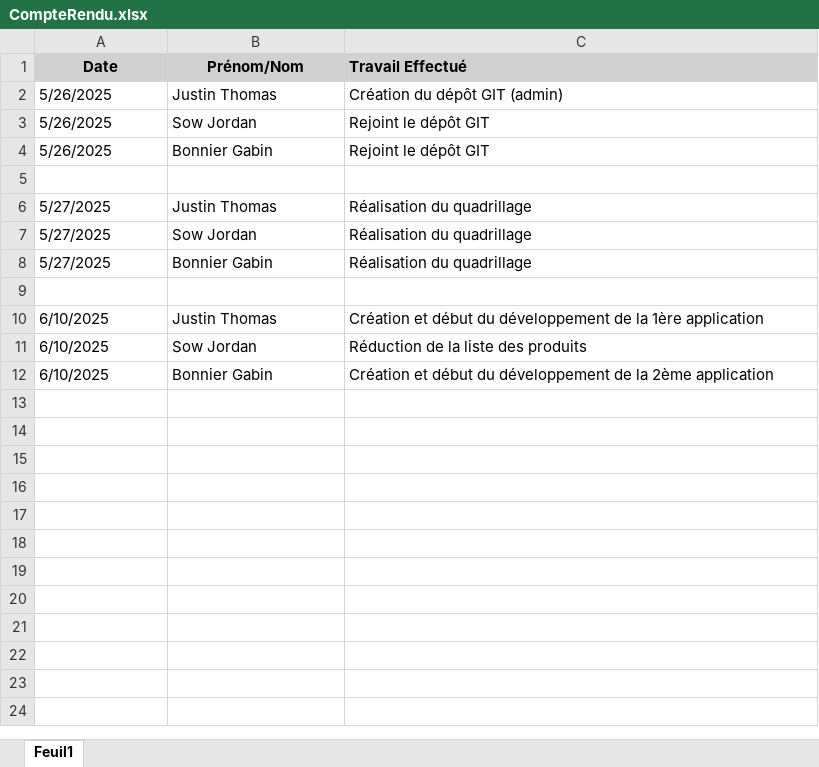
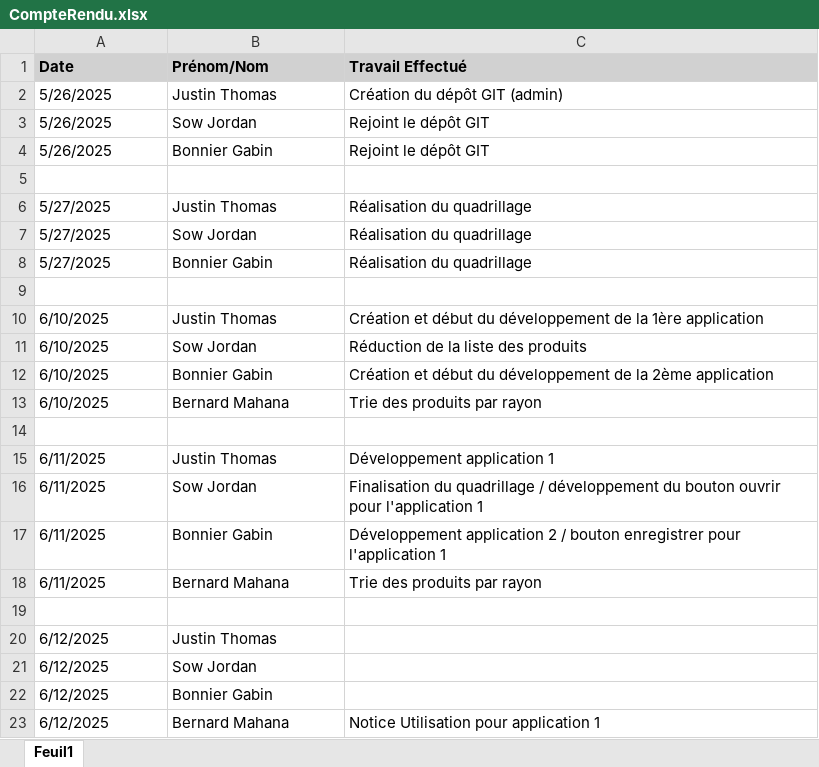
Before and after one commit to justinthomas22/SAE_AlgoGraphe, an Excel workbook: CompteRendu.xlsx, sheet Feuil1, drawn as a sheet; values as stored, in another font and other column widths than the file's, no borders; the diff names each change by its address in the sheet, - before the commit and + after, or states it on an @@ line.

Commit message:
MAJ compteRendu

```diff
--- a/CompteRendu.xlsx (sheet Feuil1)
+++ b/CompteRendu.xlsx (sheet Feuil1)
-A1:B1 alignment: center
+A1:B1 alignment: left
+row 13: 6/10/2025 | Bernard Mahana | Trie des produits par rayon
+row 14: (empty)
+row 15: 6/11/2025 | Justin Thomas | Développement application 1
+row 16: 6/11/2025 | Sow Jordan | Finalisation du quadrillage / développement du bouton ouvrir pour l'application 1
+row 17: 6/11/2025 | Bonnier Gabin | Développement application 2 / bouton enregistrer pour l'application 1
+row 18: 6/11/2025 | Bernard Mahana | Trie des produits par rayon
+row 19: (empty)
+row 20: 6/12/2025 | Justin Thomas
+row 21: 6/12/2025 | Sow Jordan
+row 22: 6/12/2025 | Bonnier Gabin
+row 23: 6/12/2025 | Bernard Mahana | Notice Utilisation pour application 1
```
Also changed, not shown: 1 other file.
